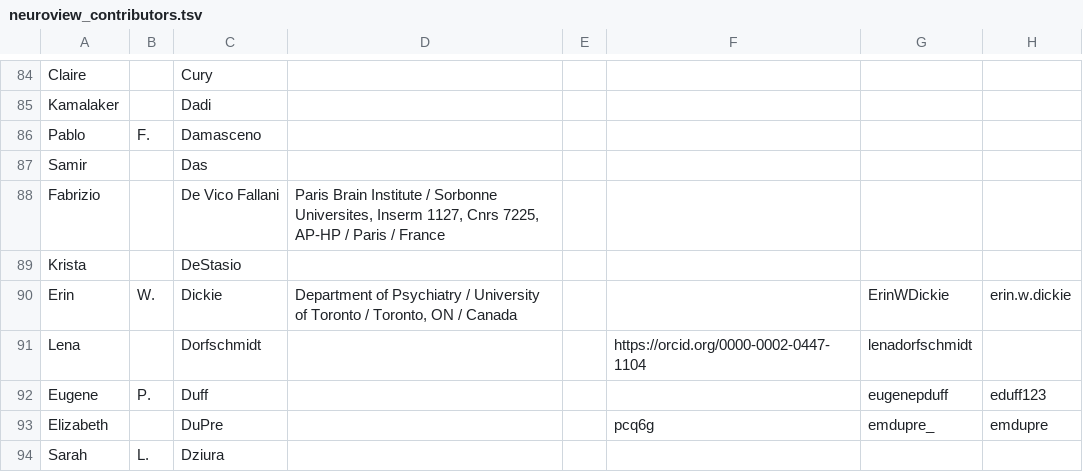
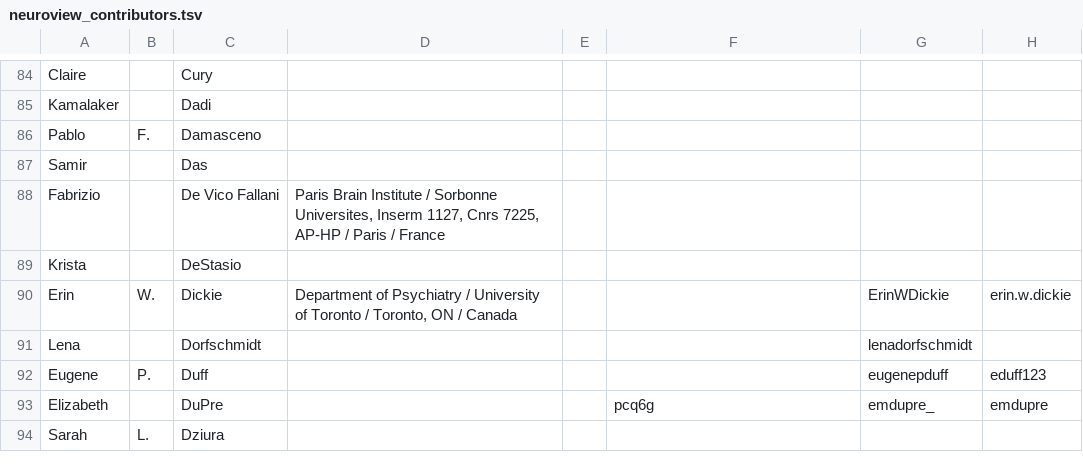
Before and after one commit to brainhackorg/brainhack_jupyter_book, a TSV file: data/contributors/neuroview_contributors.tsv, drawn as a sheet; only a part is shown, gaps mark what is left out; the diff names each change by its address in the sheet, - before the commit and + after, or states it on an @@ line.

```diff
--- a/data/contributors/neuroview_contributors.tsv
+++ b/data/contributors/neuroview_contributors.tsv
-F91: https://orcid.org/0000-0002-0447-1104
+F91: (empty)
```
Also changed, not shown: data/contributors/contributors.tsv, 12 other files.
